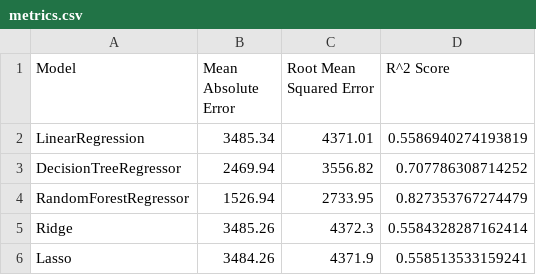
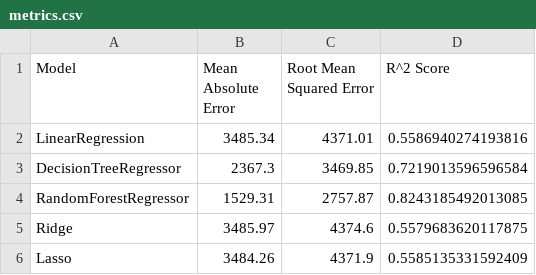
Before and after one commit to lukaszfabia/IT-salary-predictor, a CSV file: analysis/plots/wyniki/0.8&0.2/metrics.csv, drawn as a sheet; the diff names each change by its address in the sheet, - before the commit and + after, or states it on an @@ line.

```diff
--- a/analysis/plots/wyniki/0.8&0.2/metrics.csv
+++ b/analysis/plots/wyniki/0.8&0.2/metrics.csv
-D2 (R^2 Score): 0.5586940274193819
+D2 (R^2 Score): 0.5586940274193816
-B3 (Mean Absolute Error): 2469.94
+B3 (Mean Absolute Error): 2367.3
-C3 (Root Mean Squared Error): 3556.82
+C3 (Root Mean Squared Error): 3469.85
-D3 (R^2 Score): 0.707786308714252
+D3 (R^2 Score): 0.7219013596596584
-B4 (Mean Absolute Error): 1526.94
+B4 (Mean Absolute Error): 1529.31
-C4 (Root Mean Squared Error): 2733.95
+C4 (Root Mean Squared Error): 2757.87
-D4 (R^2 Score): 0.827353767274479
+D4 (R^2 Score): 0.8243185492013085
-B5 (Mean Absolute Error): 3485.26
+B5 (Mean Absolute Error): 3485.97
-C5 (Root Mean Squared Error): 4372.3
+C5 (Root Mean Squared Error): 4374.6
-D5 (R^2 Score): 0.5584328287162414
+D5 (R^2 Score): 0.5579683620117875
-D6 (R^2 Score): 0.558513533159241
+D6 (R^2 Score): 0.5585135331592409
```
Also changed, not shown: analysis/models_tuning.csv, analysis/plots/wyniki/0.6&0.4/metrics.csv, 24 other files.
